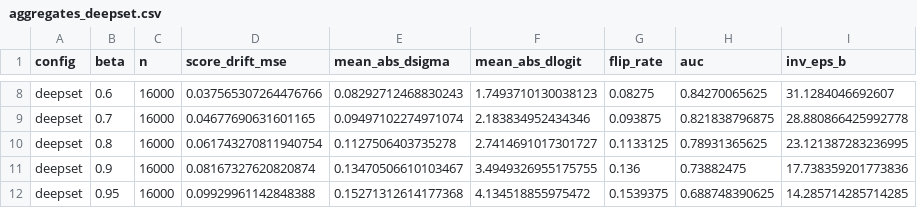
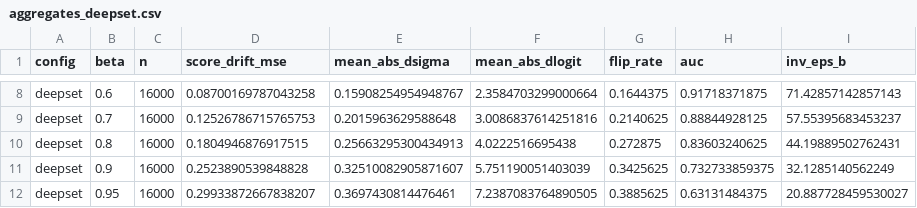
Before and after one commit to ChenjiaNi2007/nPELICAN-fpga, a CSV file: equivariance/results/aggregates_deepset.csv, drawn as a sheet; only a part is shown, gaps mark what is left out; the diff covers the shown part only; the diff names each change by its address in the sheet, - before the commit and + after, or states it on an @@ line.

```diff
--- a/equivariance/results/aggregates_deepset.csv
+++ b/equivariance/results/aggregates_deepset.csv
-D8 (score_drift_mse): 0.037565307264476766
+D8 (score_drift_mse): 0.08700169787043258
-E8 (mean_abs_dsigma): 0.08292712468830243
+E8 (mean_abs_dsigma): 0.15908254954948767
-F8 (mean_abs_dlogit): 1.7493710130038123
+F8 (mean_abs_dlogit): 2.3584703299000664
-G8 (flip_rate): 0.08275
+G8 (flip_rate): 0.1644375
-H8 (auc): 0.84270065625
+H8 (auc): 0.91718371875
-I8 (inv_eps_b): 31.1284046692607
+I8 (inv_eps_b): 71.42857142857143
-D9 (score_drift_mse): 0.04677690631601165
+D9 (score_drift_mse): 0.12526786715765753
-E9 (mean_abs_dsigma): 0.09497102274971074
+E9 (mean_abs_dsigma): 0.2015963629588648
-F9 (mean_abs_dlogit): 2.183834952434346
+F9 (mean_abs_dlogit): 3.0086837614251816
-G9 (flip_rate): 0.093875
+G9 (flip_rate): 0.2140625
-H9 (auc): 0.821838796875
+H9 (auc): 0.88844928125
-I9 (inv_eps_b): 28.880866425992778
+I9 (inv_eps_b): 57.55395683453237
-D10 (score_drift_mse): 0.061743270811940754
+D10 (score_drift_mse): 0.1804946876917515
-E10 (mean_abs_dsigma): 0.1127506403735278
+E10 (mean_abs_dsigma): 0.25663295300434913
-F10 (mean_abs_dlogit): 2.7414691017301727
+F10 (mean_abs_dlogit): 4.0222516695438
-G10 (flip_rate): 0.1133125
+G10 (flip_rate): 0.272875
-H10 (auc): 0.78931365625
+H10 (auc): 0.83603240625
-I10 (inv_eps_b): 23.121387283236995
+I10 (inv_eps_b): 44.19889502762431
-D11 (score_drift_mse): 0.08167327620820874
+D11 (score_drift_mse): 0.2523890539848828
-E11 (mean_abs_dsigma): 0.13470506610103467
+E11 (mean_abs_dsigma): 0.32510082905871607
-F11 (mean_abs_dlogit): 3.4949326955175755
+F11 (mean_abs_dlogit): 5.751190051403039
-G11 (flip_rate): 0.136
+G11 (flip_rate): 0.3425625
-H11 (auc): 0.73882475
+H11 (auc): 0.732733859375
-I11 (inv_eps_b): 17.738359201773836
+I11 (inv_eps_b): 32.1285140562249
-D12 (score_drift_mse): 0.09929961142848388
+D12 (score_drift_mse): 0.29933872667838207
-E12 (mean_abs_dsigma): 0.15271312614177368
+E12 (mean_abs_dsigma): 0.3697430814476461
-F12 (mean_abs_dlogit): 4.134518855975472
+F12 (mean_abs_dlogit): 7.2387083764890505
-G12 (flip_rate): 0.1539375
+G12 (flip_rate): 0.3885625
-H12 (auc): 0.688748390625
+H12 (auc): 0.63131484375
-I12 (inv_eps_b): 14.285714285714285
+I12 (inv_eps_b): 20.887728459530027
```
Also changed, not shown: 32 edited cells elsewhere in this file, equivariance/results/aggregates_boostedbeams.csv, equivariance/results/aggregates_fixedbeams.csv, 35 other files.
